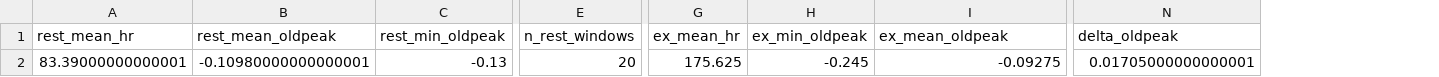
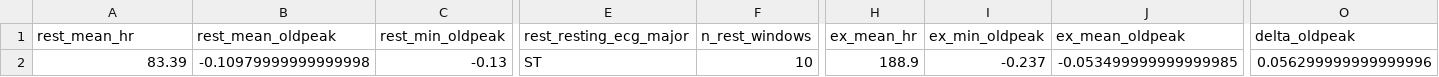
Before and after one commit to ZaWarudo87/Home_Wearable_Heart_Disease_Monitoring_Device, a CSV file: Pan-Tompkins-Plus-Plus/results_csv/collectd_features.csv, drawn as a sheet; only a part is shown, gaps mark what is left out; addresses are those after the commit; the diff names each change by its address in the sheet, - before the commit and + after, or states it on an @@ line.

```diff
--- a/Pan-Tompkins-Plus-Plus/results_csv/collectd_features.csv
+++ b/Pan-Tompkins-Plus-Plus/results_csv/collectd_features.csv
+column E (rest_resting_ecg_major), row 2: ST
-A2 (rest_mean_hr): 83.39000000000001
+A2 (rest_mean_hr): 83.39
-B2 (rest_mean_oldpeak): -0.10980000000000001
+B2 (rest_mean_oldpeak): -0.10979999999999998
-F2 (n_rest_windows): 20
+F2 (n_rest_windows): 10
-H2 (ex_mean_hr): 175.625
+H2 (ex_mean_hr): 188.9
-I2 (ex_min_oldpeak): -0.245
+I2 (ex_min_oldpeak): -0.237
-J2 (ex_mean_oldpeak): -0.09275
+J2 (ex_mean_oldpeak): -0.053499999999999985
-O2 (delta_oldpeak): 0.01705000000000001
+O2 (delta_oldpeak): 0.056299999999999996
```
Also changed, not shown: Pan-Tompkins-Plus-Plus/results_csv/window_features.csv.
